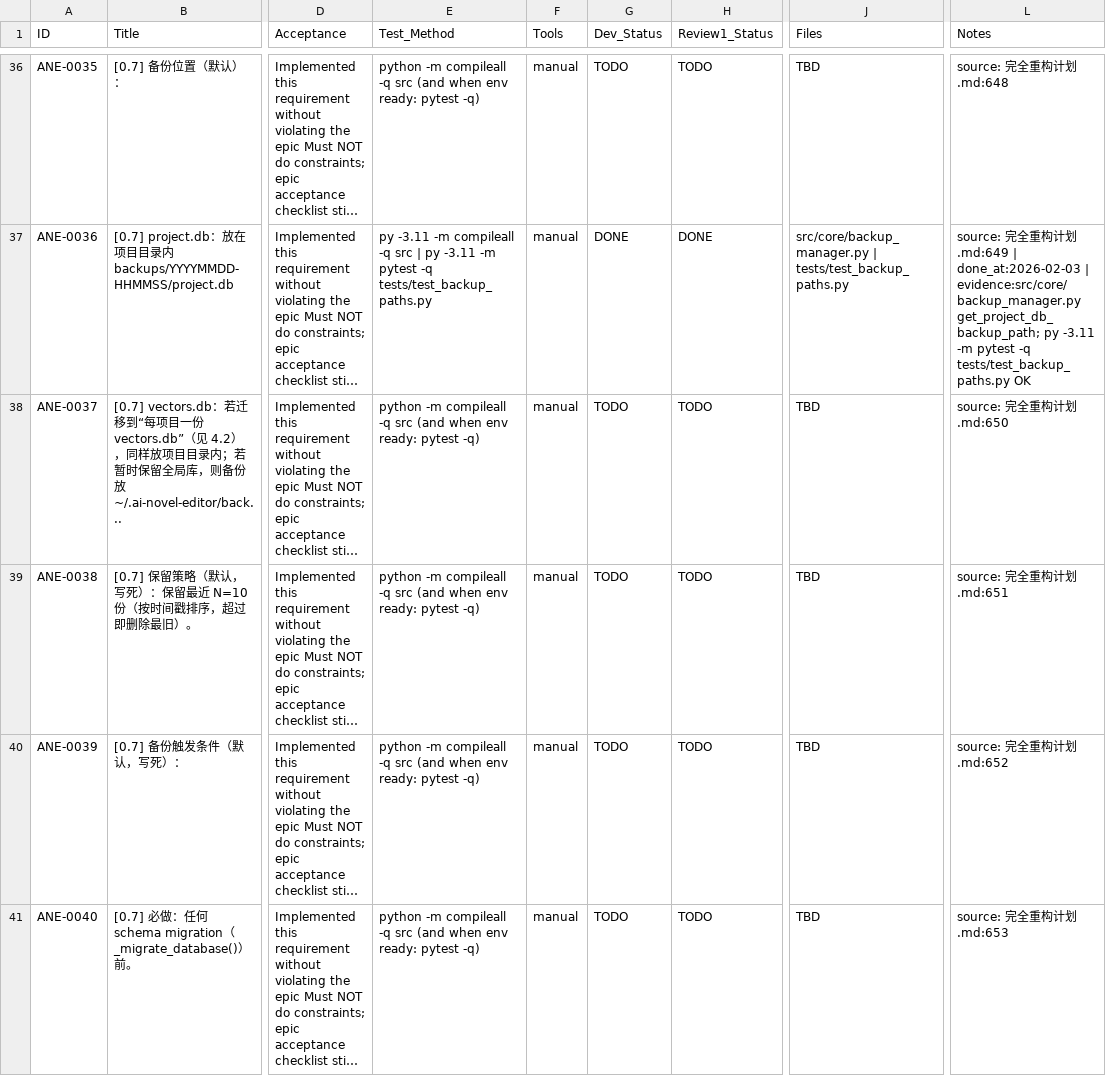
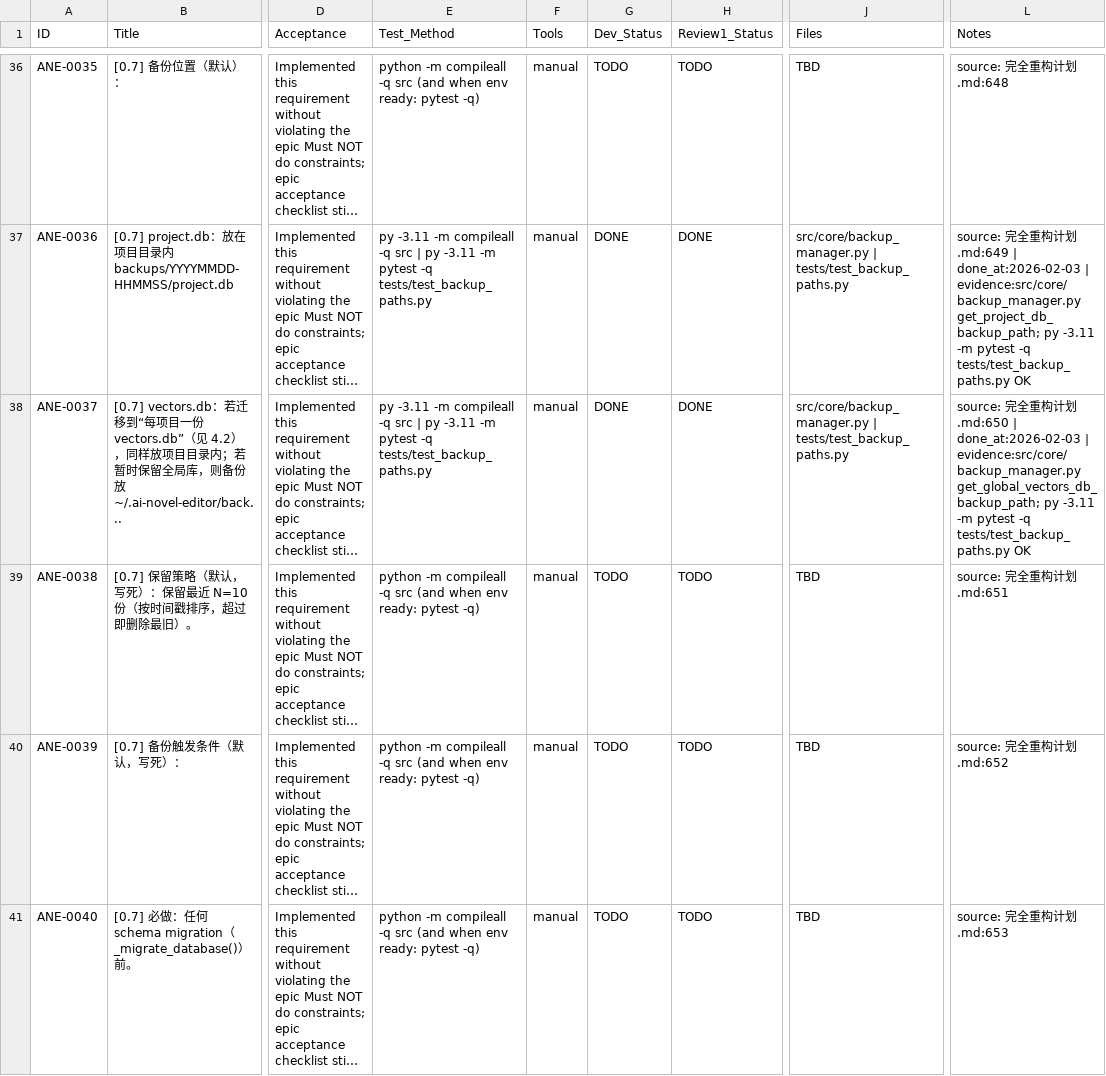
Before and after one commit to inliver233/Ai-Novel-Editor, a CSV file: issues/2026-02-02_04-43-40-ane-full-refactor-v1.csv, drawn as a sheet; only a part is shown, gaps mark what is left out; long unchanged cells end in …; the diff names each change by its address in the sheet, - before the commit and + after, or states it on an @@ line.

Commit message:
[ANE-0037] [0.7] vectors.db：若迁移到“每项目一份 vectors.db”（见 4.2），同样放项目目录内；若暂时保留全局库，则备份放 ~/.ai-novel-editor/backups/YYYYMMDD-HHMMSS/vectors.db

```diff
--- a/issues/2026-02-02_04-43-40-ane-full-refactor-v1.csv
+++ b/issues/2026-02-02_04-43-40-ane-full-refactor-v1.csv
-E38 (Test_Method): python -m compileall -q src (and when env ready: pytest -q)
+E38 (Test_Method): py -3.11 -m compileall -q src | py -3.11 -m pytest -q tests/test_backup_paths.py
-G38 (Dev_Status): TODO
+G38 (Dev_Status): DONE
-H38 (Review1_Status): TODO
+H38 (Review1_Status): DONE
-J38 (Files): TBD
+J38 (Files): src/core/backup_manager.py | tests/test_backup_paths.py
-L38 (Notes): …划.md:650
+L38 (Notes): …划.md:650 | done_at:2026-02-03 | evidence:src/core/backup_manager.py get_global_vectors_db_backup_path; py -3.11 -m pytest -q tests/test_backup_paths.py OK
```
Also changed, not shown: 2 other files.
